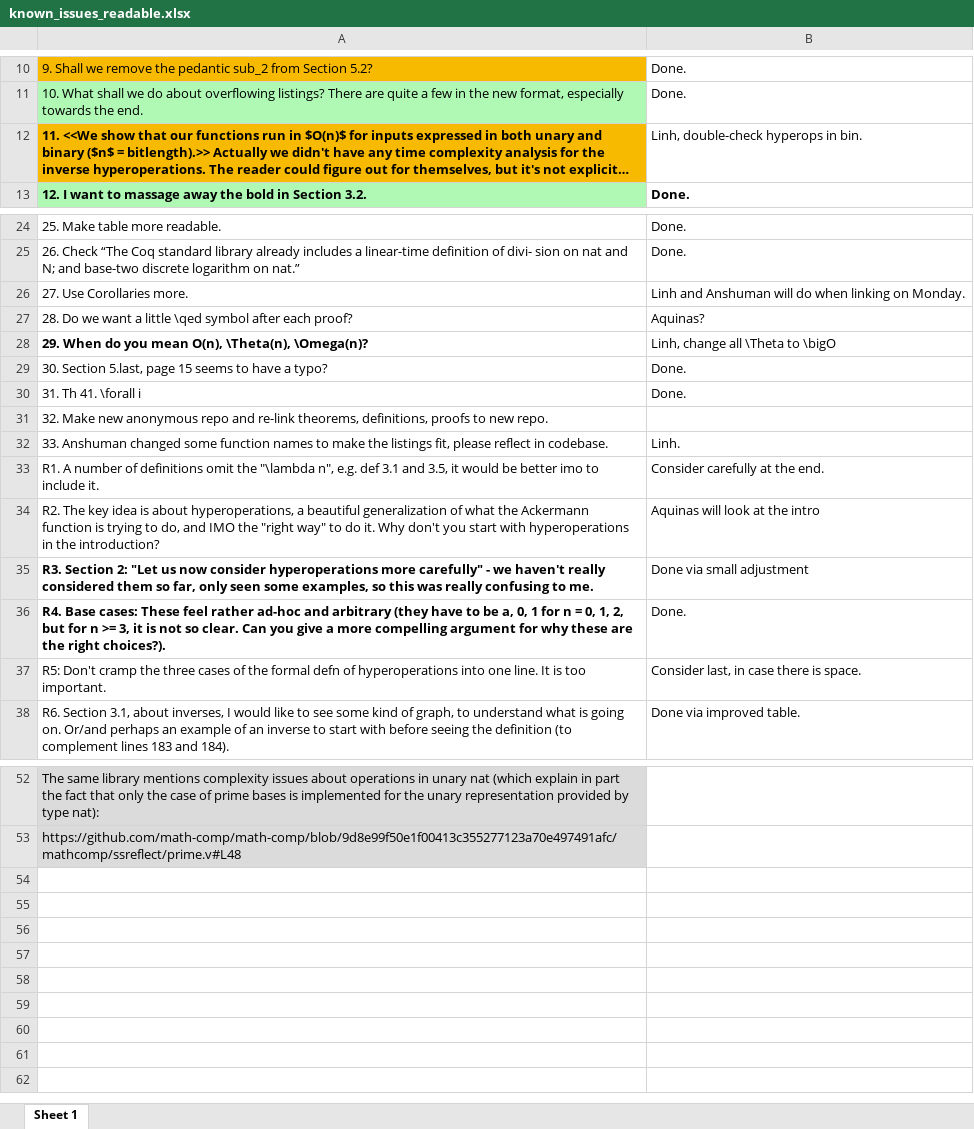
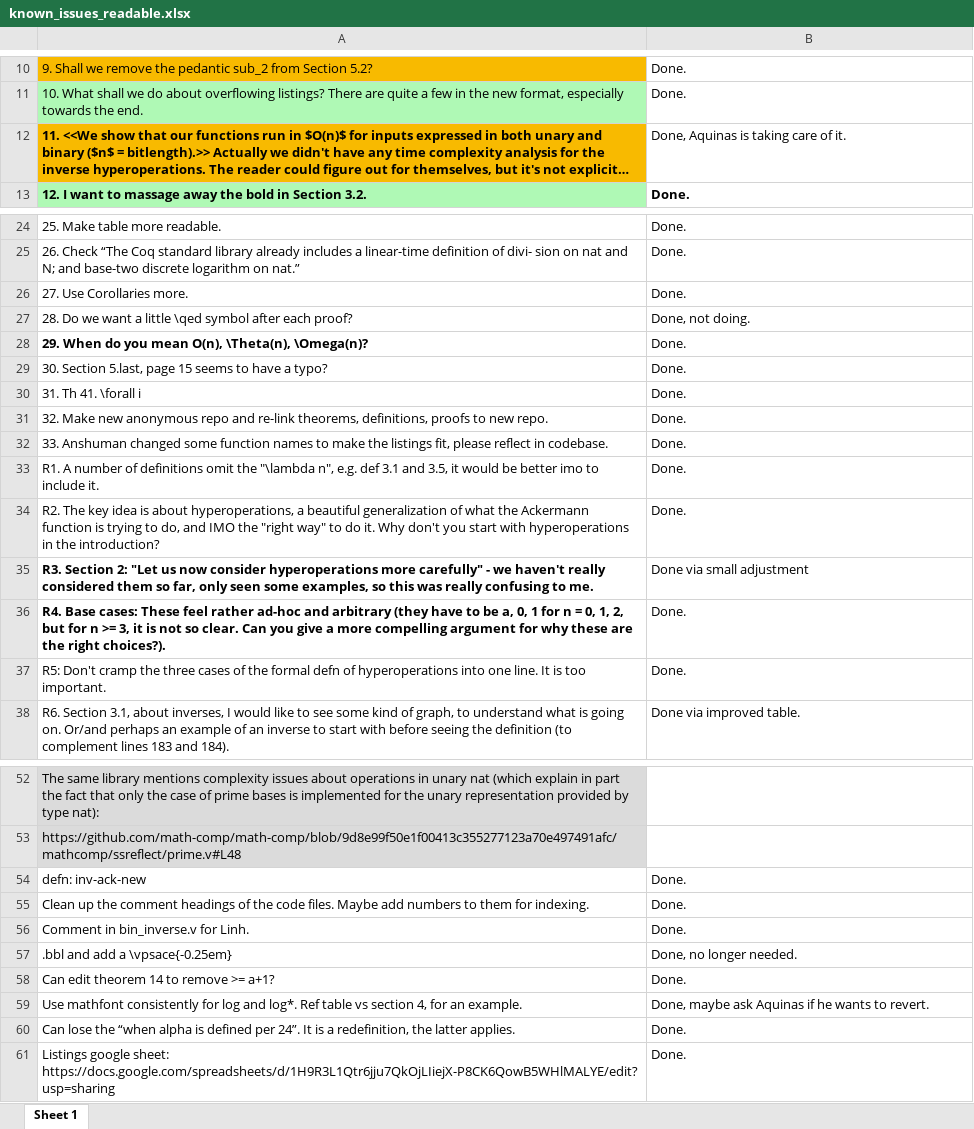
Before and after one commit to anshumanmohan/inv-ack, an Excel workbook: paper-aplas/known_issues_readable.xlsx, sheet Sheet 1, drawn as a sheet; only a part is shown, gaps mark what is left out; long unchanged cells end in …; values as stored, in another font and other column widths than the file's, no borders; conditional formats not drawn; the diff covers the shown part only; the diff names each change by its address in the sheet, - before the commit and + after, or states it on an @@ line.

```diff
--- a/paper-aplas/known_issues_readable.xlsx (sheet Sheet 1)
+++ b/paper-aplas/known_issues_readable.xlsx (sheet Sheet 1)
-B12: Linh, double-check hyperops in bin.
+B12: Done, Aquinas is taking care of it.
-B26: Linh and Anshuman will do when linking on Monday.
+B26: Done.
-B27: Aquinas?
+B27: Done, not doing.
-B28: Linh, change all \Theta to \bigO
+B28: Done.
-B31: (empty)
+B31: Done.
-B32: Linh.
+B32: Done.
-B33: Consider carefully at the end.
+B33: Done.
-B34: Aquinas will look at the intro
+B34: Done.
-B37: Consider last, in case there is space.
+B37: Done.
+row 54: defn: inv-ack-new | Done.
+row 55: Clean up the comment headings of the code files. Maybe add numbers to them for indexing. | Done.
+row 56: Comment in bin_inverse.v for Linh. | Done.
+row 57: .bbl and add a \vpsace{-0.25em} | Done, no longer needed.
+row 58: Can edit theorem 14 to remove >= a+1? | Done.
+row 59: Use mathfont consistently for log and log*. Ref table vs section 4, for an example. | Done, maybe ask Aquinas if he wants to revert.
+row 60: Can lose the “when alpha is defined per 24”. It is a redefinition, the latter applies. | Done.
+row 61: Listings google sheet: https://docs.google.com/spreadsheets/d/1H9R3L1Qtr6jju7QkOjLIiejX-P8CK6QowB5WHlMALYE/edit?usp=sharing | Done.
```
Also changed, not shown: 2 edited cells elsewhere in this sheet, 20 other files.
